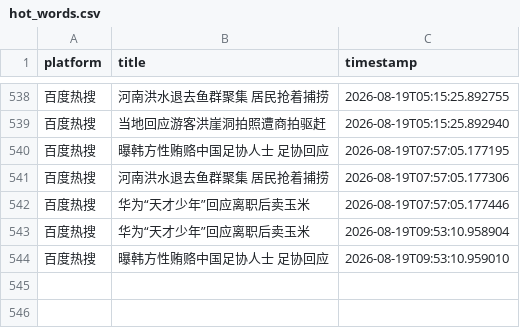
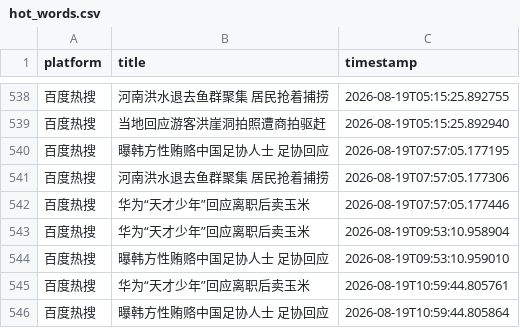
Before and after one commit to Bella030611/waitan-monitor, a CSV file: hot_words.csv, drawn as a sheet; only a part is shown, gaps mark what is left out; the diff names each change by its address in the sheet, - before the commit and + after, or states it on an @@ line.

```diff
--- a/hot_words.csv
+++ b/hot_words.csv
+row 545: 百度热搜 | 华为“天才少年”回应离职后卖玉米 | 2026-08-19T10:59:44.805761
+row 546: 百度热搜 | 曝韩方性贿赂中国足协人士 足协回应 | 2026-08-19T10:59:44.805864
```
